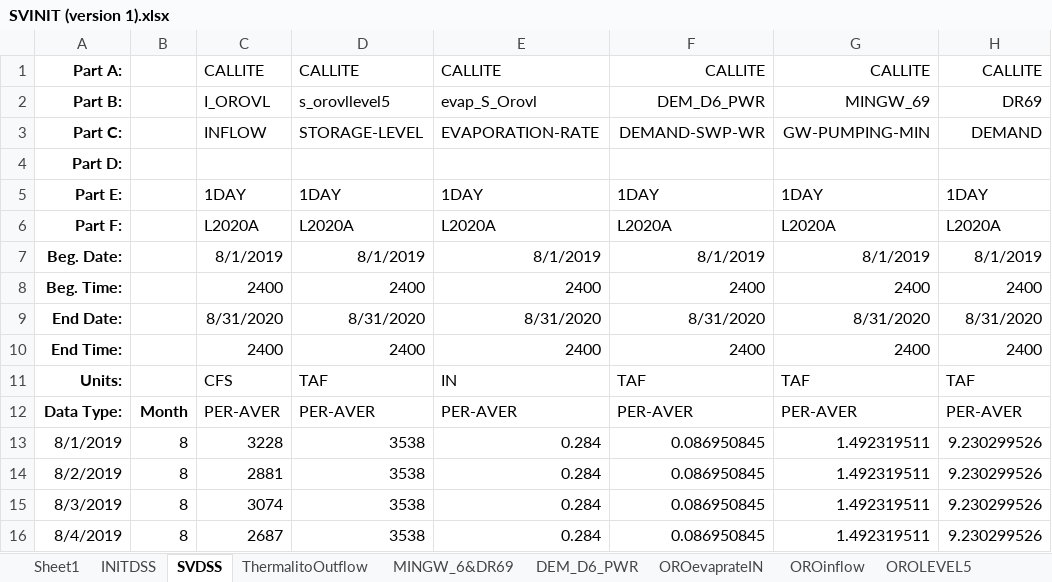
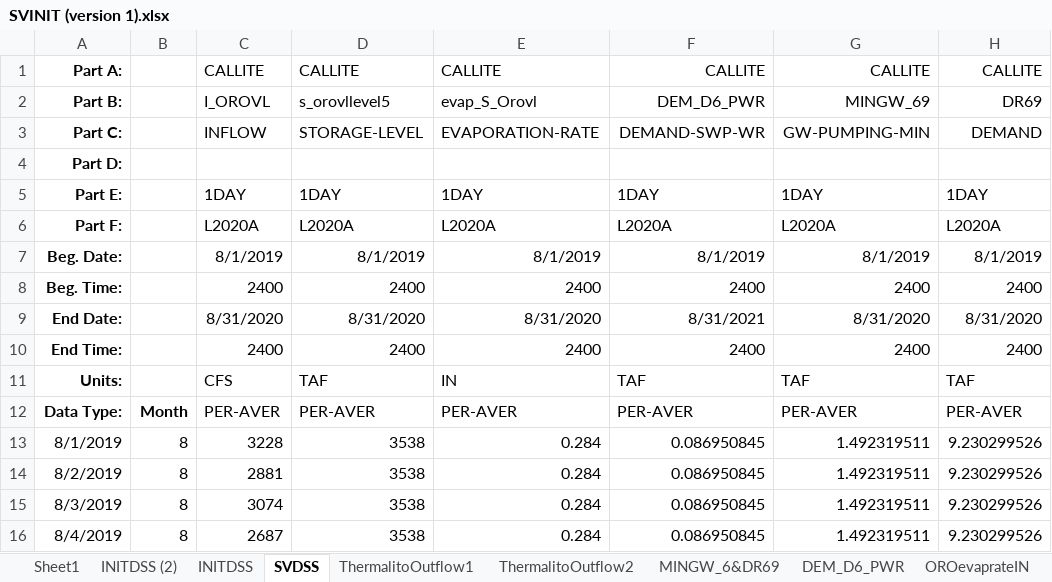
Before and after one commit to nsosorio/DailyCalLiteModel, an Excel workbook: Module1/data/SVINIT (version 1).xlsx, sheet SVDSS, drawn as a sheet; only a part is shown; values as stored, in another font and other column widths than the file's, no borders; the diff covers the shown part only; the diff names each change by its address in the sheet, - before the commit and + after, or states it on an @@ line.

```diff
--- a/Module1/data/SVINIT (version 1).xlsx (sheet SVDSS)
+++ b/Module1/data/SVINIT (version 1).xlsx (sheet SVDSS)
-sheet tab: ThermalitoOutflow
+sheet tab: ThermalitoOutflow1
+sheet tab: INITDSS (2)
+sheet tab: ThermalitoOutflow2
-F9: 8/31/2020
+F9: 8/31/2021
```
Also changed, not shown: 365 added rows elsewhere in this sheet, sheet OROstrage, sheet OROinflow, sheet INITDSS, other sheet tabs, charts or pictures, 6 other files.
